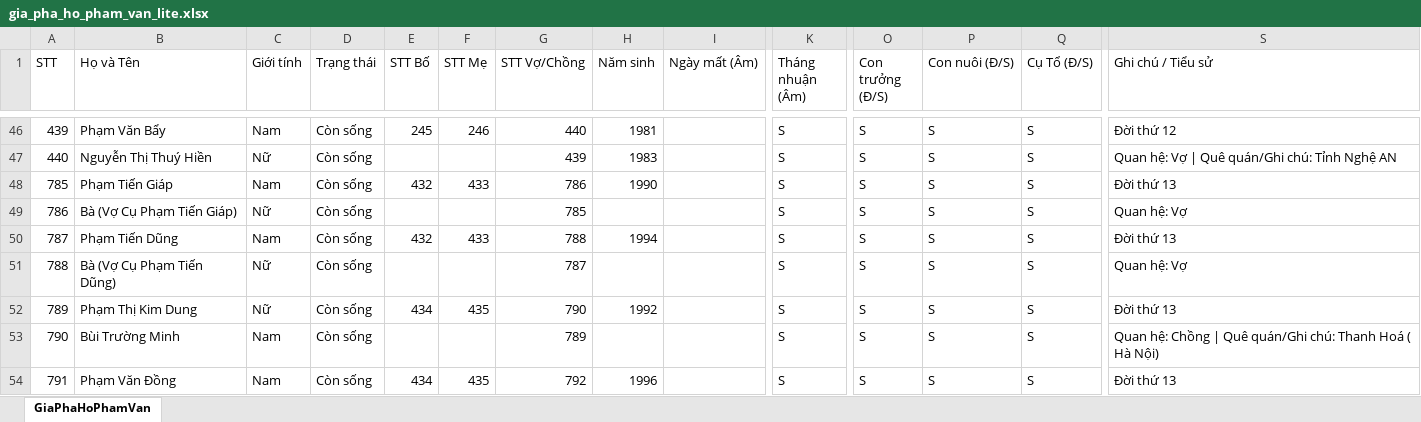
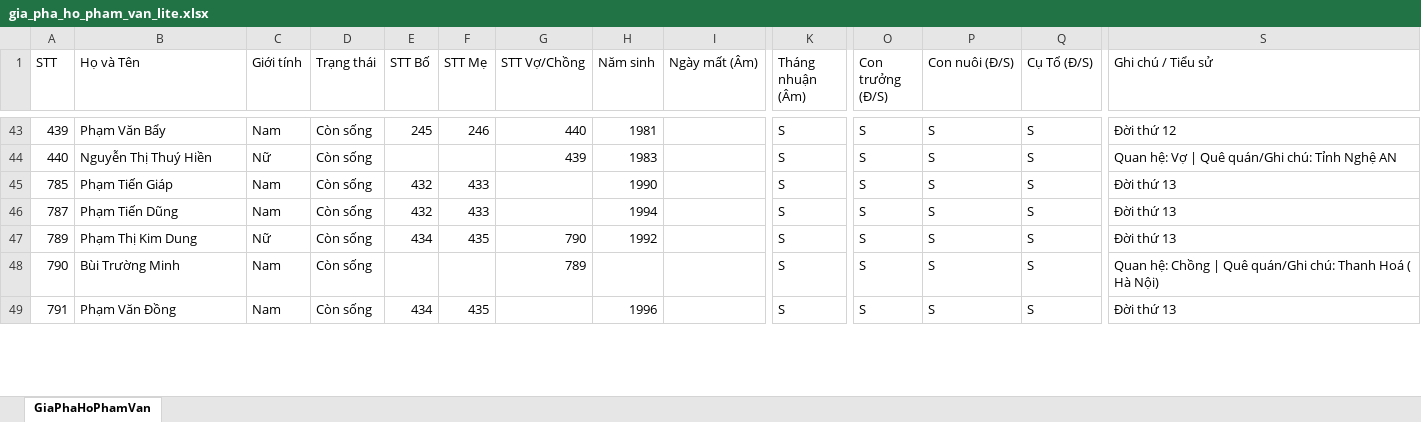
Before and after one commit to giappt/gia-pha, an Excel workbook: docs/data/gia_pha_ho_pham_van_lite.xlsx, sheet GiaPhaHoPhamVan, drawn as a sheet; only a part is shown, gaps mark what is left out; values as stored, in another font and other column widths than the file's, no borders; removed rows and columns are numbered as before the commit, all else as after; rows hold the shown columns only; the diff covers the shown part only; the diff names each change by its address in the sheet, - before the commit and + after, or states it on an @@ line.

```diff
--- a/docs/data/gia_pha_ho_pham_van_lite.xlsx (sheet GiaPhaHoPhamVan)
+++ b/docs/data/gia_pha_ho_pham_van_lite.xlsx (sheet GiaPhaHoPhamVan)
-G45 (STT Vợ/Chồng): 786
+G45 (STT Vợ/Chồng): (empty)
-row 49: 786 | Bà (Vợ Cụ Phạm Tiến Giáp) | Nữ | Còn sống |  |  | 785 |  |  | S | S | S | S | Quan hệ: Vợ
-G46 (STT Vợ/Chồng): 788
+G46 (STT Vợ/Chồng): (empty)
-row 51: 788 | Bà (Vợ Cụ Phạm Tiến Dũng) | Nữ | Còn sống |  |  | 787 |  |  | S | S | S | S | Quan hệ: Vợ
-G49 (STT Vợ/Chồng): 792
+G49 (STT Vợ/Chồng): (empty)
```
Also changed, not shown: 7 removed rows and 9 edited cells elsewhere in this sheet, docs/data/gia_pha_ho_pham_van.xlsx, 9 other files.
